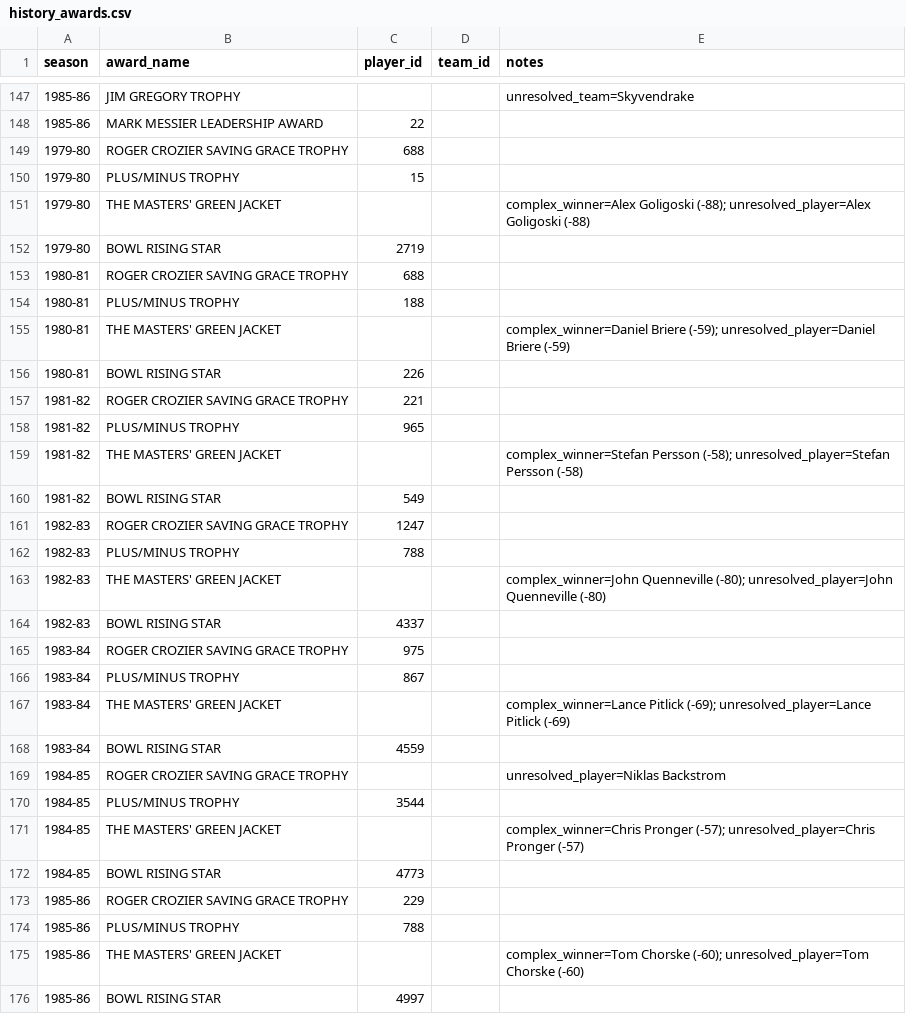
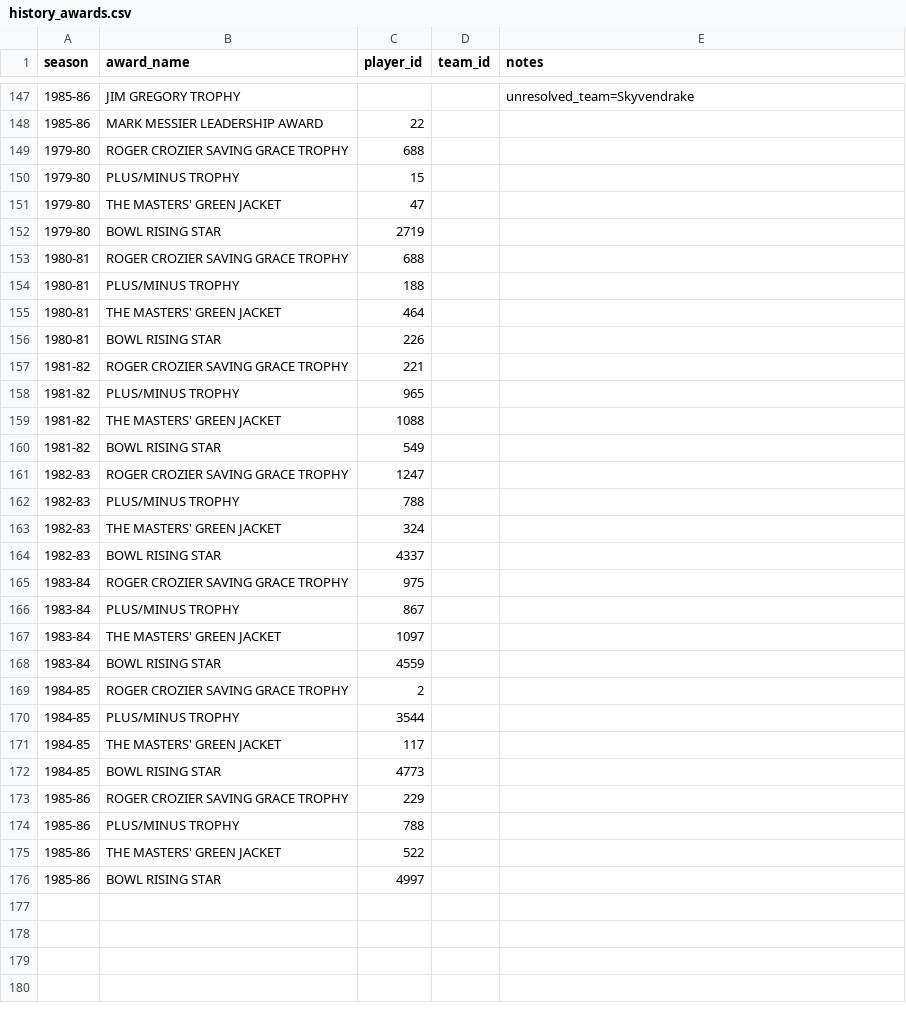
Before and after one commit to BoiledEgg1974/boys-of-winter-hockey-website, a CSV file: data/imports/raw/bowl_fantasy/history_awards.csv, drawn as a sheet; only a part is shown, gaps mark what is left out; the diff covers the shown part only.

```diff
--- a/data/imports/raw/bowl_fantasy/history_awards.csv
+++ b/data/imports/raw/bowl_fantasy/history_awards.csv
@@ -150,3 +150,3 @@
 1979-80,PLUS/MINUS TROPHY,15,,
-1979-80,THE MASTERS' GREEN JACKET,,,complex_winner=Alex Goligoski (-88); unresolved_player=Alex Goligoski (-88)
+1979-80,THE MASTERS' GREEN JACKET,47,,
 1979-80,BOWL RISING STAR,2719,,
@@ -154,3 +154,3 @@
 1980-81,PLUS/MINUS TROPHY,188,,
-1980-81,THE MASTERS' GREEN JACKET,,,complex_winner=Daniel Briere (-59); unresolved_player=Daniel Briere (-59)
+1980-81,THE MASTERS' GREEN JACKET,464,,
 1980-81,BOWL RISING STAR,226,,
@@ -158,3 +158,3 @@
 1981-82,PLUS/MINUS TROPHY,965,,
-1981-82,THE MASTERS' GREEN JACKET,,,complex_winner=Stefan Persson (-58); unresolved_player=Stefan Persson (-58)
+1981-82,THE MASTERS' GREEN JACKET,1088,,
 1981-82,BOWL RISING STAR,549,,
@@ -162,3 +162,3 @@
 1982-83,PLUS/MINUS TROPHY,788,,
-1982-83,THE MASTERS' GREEN JACKET,,,complex_winner=John Quenneville (-80); unresolved_player=John Quenneville (-80)
+1982-83,THE MASTERS' GREEN JACKET,324,,
 1982-83,BOWL RISING STAR,4337,,
@@ -166,7 +166,7 @@
 1983-84,PLUS/MINUS TROPHY,867,,
-1983-84,THE MASTERS' GREEN JACKET,,,complex_winner=Lance Pitlick (-69); unresolved_player=Lance Pitlick (-69)
+1983-84,THE MASTERS' GREEN JACKET,1097,,
 1983-84,BOWL RISING STAR,4559,,
-1984-85,ROGER CROZIER SAVING GRACE TROPHY,,,unresolved_player=Niklas Backstrom
+1984-85,ROGER CROZIER SAVING GRACE TROPHY,2,,
 1984-85,PLUS/MINUS TROPHY,3544,,
-1984-85,THE MASTERS' GREEN JACKET,,,complex_winner=Chris Pronger (-57); unresolved_player=Chris Pronger (-57)
+1984-85,THE MASTERS' GREEN JACKET,117,,
 1984-85,BOWL RISING STAR,4773,,
@@ -174,3 +174,3 @@
 1985-86,PLUS/MINUS TROPHY,788,,
-1985-86,THE MASTERS' GREEN JACKET,,,complex_winner=Tom Chorske (-60); unresolved_player=Tom Chorske (-60)
+1985-86,THE MASTERS' GREEN JACKET,522,,
 1985-86,BOWL RISING STAR,4997,,
```
Also changed, not shown: 17 edited cells elsewhere in this file, 4 other files.
